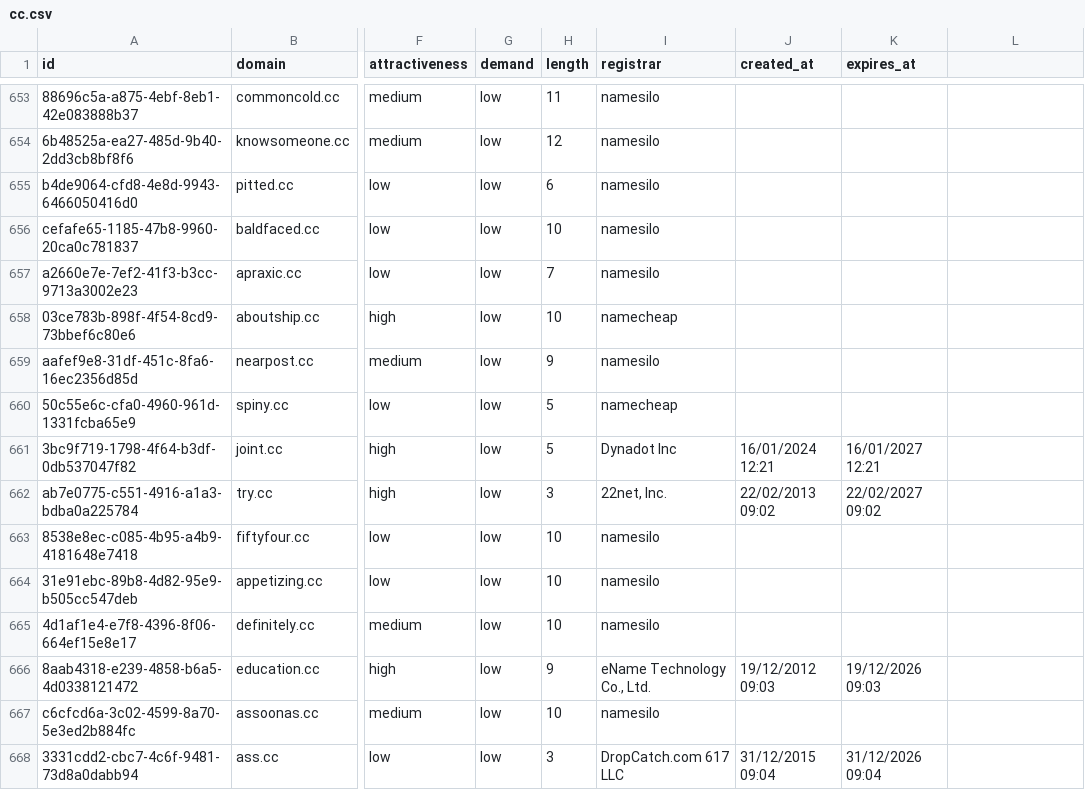
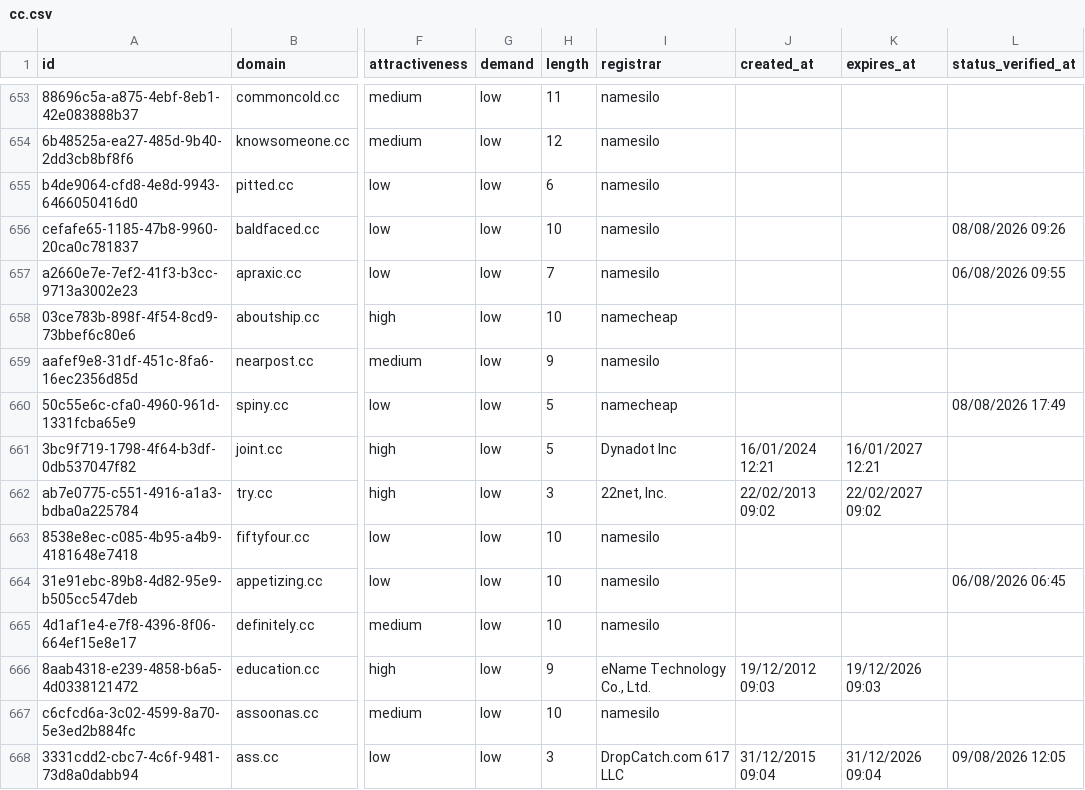
Before and after one commit to UniqueDomains/cc-oneword-domains, a CSV file: cc.csv, drawn as a sheet; only a part is shown, gaps mark what is left out; the diff covers the shown part only; the diff names each change by its address in the sheet, - before the commit and + after, or states it on an @@ line.

Commit message:
Domains update

```diff
--- a/cc.csv
+++ b/cc.csv
-L1: (empty)
+L1: status_verified_at
-L656 (status_verified_at): (empty)
+L656 (status_verified_at): 08/08/2026 09:26
-L657 (status_verified_at): (empty)
+L657 (status_verified_at): 06/08/2026 09:55
-L660 (status_verified_at): (empty)
+L660 (status_verified_at): 08/08/2026 17:49
-L664 (status_verified_at): (empty)
+L664 (status_verified_at): 06/08/2026 06:45
-L668 (status_verified_at): (empty)
+L668 (status_verified_at): 09/08/2026 12:05
```
Also changed, not shown: 148 edited cells elsewhere in this file, 6 other files.
